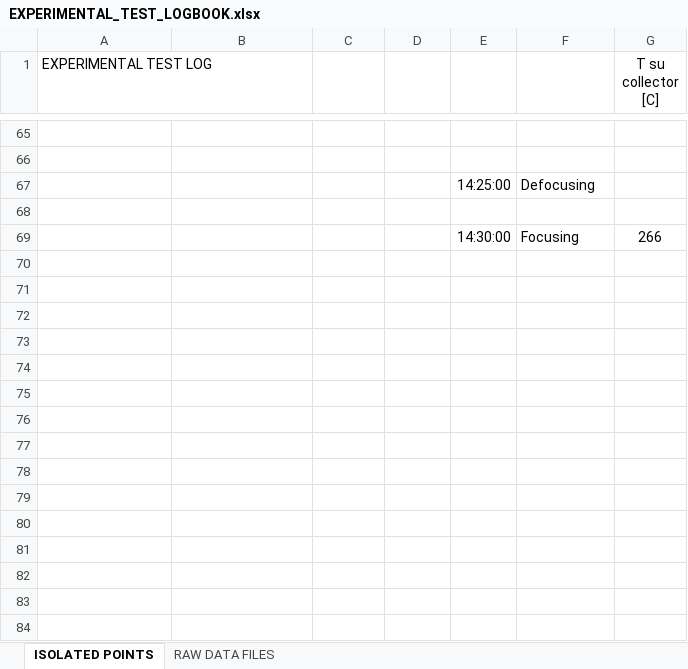
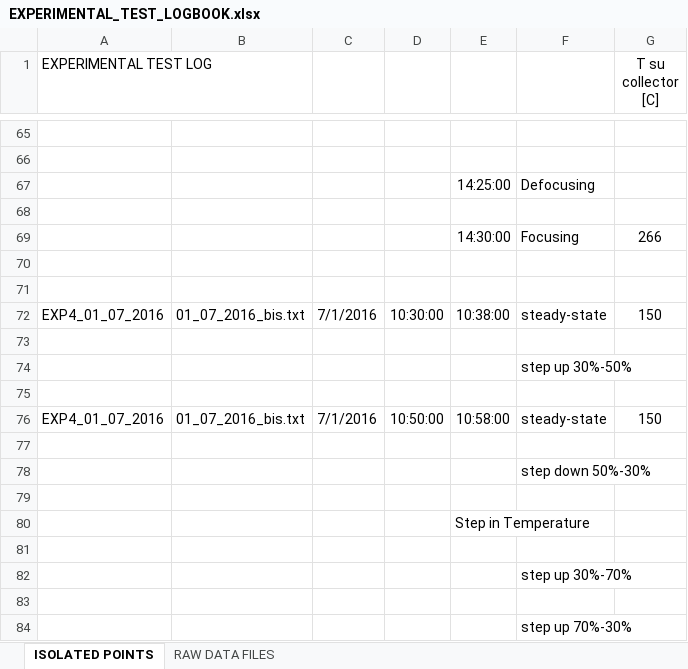
Before and after one commit to RDickes/PSA_SFERAII, an Excel workbook: ExperimentalData/EXPERIMENTAL_TEST_LOGBOOK.xlsx, sheet ISOLATED POINTS, drawn as a sheet; only a part is shown, gaps mark what is left out; values as stored, in another font and other column widths than the file's, no borders; the diff names each change by its address in the sheet, - before the commit and + after, or states it on an @@ line.

Commit message:
Update file 30 bis Update  Experimental log

```diff
--- a/ExperimentalData/EXPERIMENTAL_TEST_LOGBOOK.xlsx (sheet ISOLATED POINTS)
+++ b/ExperimentalData/EXPERIMENTAL_TEST_LOGBOOK.xlsx (sheet ISOLATED POINTS)
+row 70: (empty)
+row 71: (empty)
+row 72: EXP4_01_07_2016 | 01_07_2016_bis.txt | 7/1/2016 | 10:30:00 | 10:38:00 | steady-state | 150
+row 73: (empty)
+row 74:  |  |  |  |  | step up 30%-50%
+row 75: (empty)
+row 76: EXP4_01_07_2016 | 01_07_2016_bis.txt | 7/1/2016 | 10:50:00 | 10:58:00 | steady-state | 150
+row 77: (empty)
+row 78:  |  |  |  |  | step down 50%-30%
+row 79: (empty)
+row 80:  |  |  |  | Step in Temperature
+row 81: (empty)
+row 82:  |  |  |  |  | step up 30%-70%
+row 83: (empty)
+row 84:  |  |  |  |  | step up 70%-30%
```
Also changed, not shown: 1 other file.
